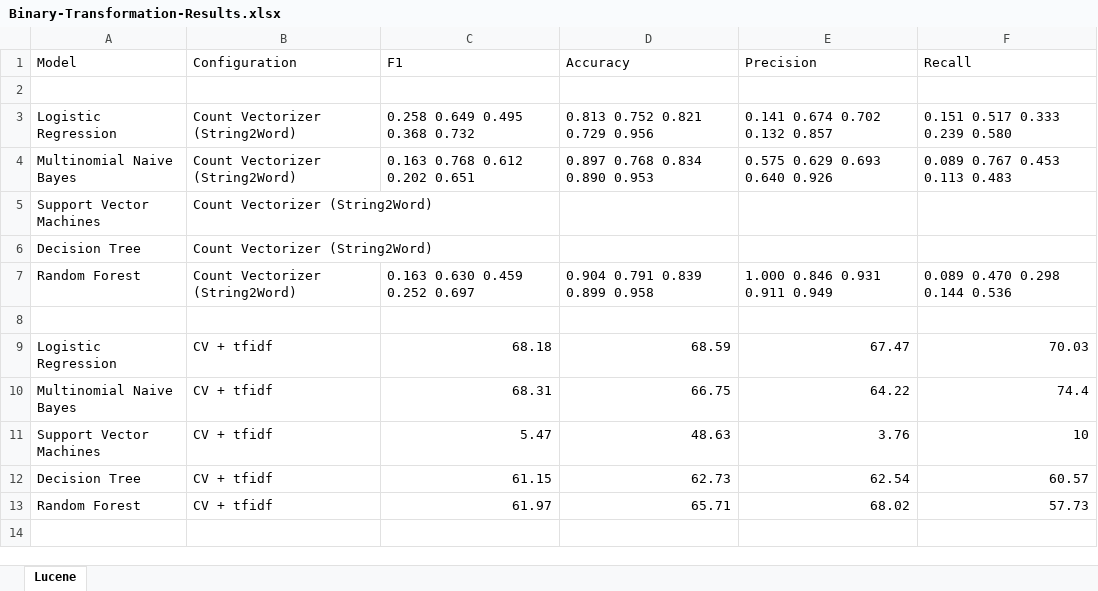
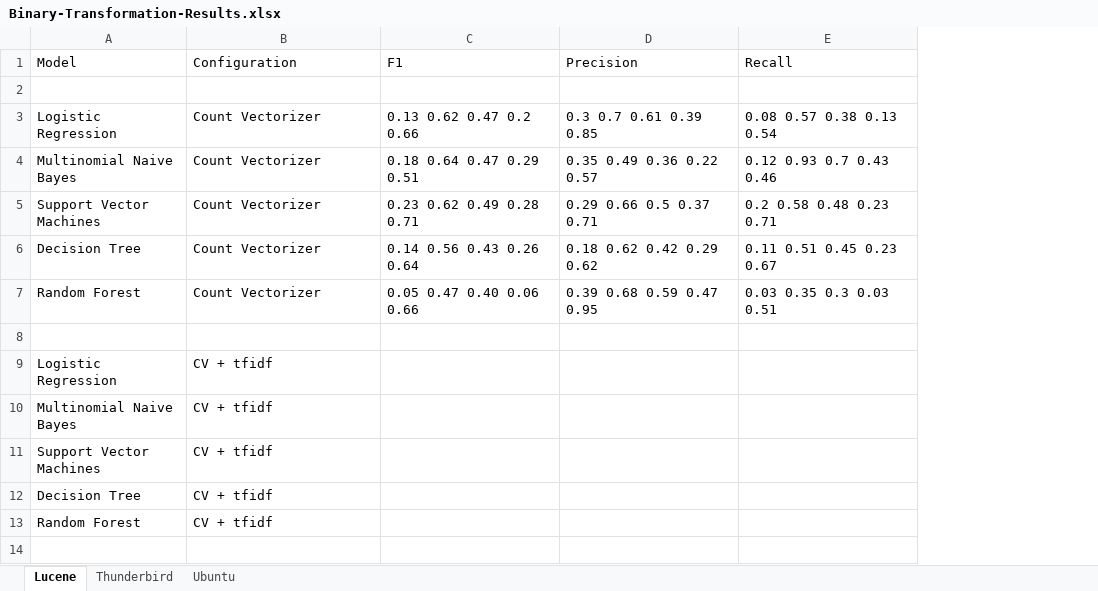
Before and after one commit to ansin218/master-thesis, an Excel workbook: thesis-binary-relevance/Binary-Transformation-Results.xlsx, sheet Lucene, drawn as a sheet; only a part is shown; values as stored, in another font and other column widths than the file's, no borders; removed rows and columns are numbered as before the commit, all else as after; the diff covers the shown part only; the diff names each change by its address in the sheet, - before the commit and + after, or states it on an @@ line.

Commit message:
Updated results for BoW Model - Lucene, Thunderbird and Ubuntu

```diff
--- a/thesis-binary-relevance/Binary-Transformation-Results.xlsx (sheet Lucene)
+++ b/thesis-binary-relevance/Binary-Transformation-Results.xlsx (sheet Lucene)
+sheet tab: Thunderbird
+sheet tab: Ubuntu
-column D (Accuracy), rows 3-4: 0.813 0.752 0.821 0.729 0.956 | 0.897 0.768 0.834 0.890 0.953; rows 7-13: 0.904 0.791 0.839 0.899 0.958 |  | 68.59 | 66.75 | 48.63 | 62.73 | 65.71
-B3:B4 (Configuration): Count Vectorizer (String2Word)
+B3:B4 (Configuration): Count Vectorizer
-C3 (F1): 0.258 0.649 0.495 0.368 0.732
+C3 (F1): 0.13 0.62 0.47 0.2 0.66
-D3 (Precision): 0.141 0.674 0.702 0.132 0.857
+D3 (Precision): 0.3 0.7 0.61 0.39 0.85
-E3 (Recall): 0.151 0.517 0.333 0.239 0.580
+E3 (Recall): 0.08 0.57 0.38 0.13 0.54
-C4 (F1): 0.163 0.768 0.612 0.202 0.651
+C4 (F1): 0.18 0.64 0.47 0.29 0.51
-D4 (Precision): 0.575 0.629 0.693 0.640 0.926
+D4 (Precision): 0.35 0.49 0.36 0.22 0.57
-E4 (Recall): 0.089 0.767 0.453 0.113 0.483
+E4 (Recall): 0.12 0.93 0.7 0.43 0.46
-row 5: Support Vector Machines | Count Vectorizer (String2Word)
-row 6: Decision Tree | Count Vectorizer (String2Word)
+row 5: Support Vector Machines | Count Vectorizer | 0.23 0.62 0.49 0.28 0.71 | 0.29 0.66 0.5 0.37 0.71 | 0.2 0.58 0.48 0.23 0.71
+row 6: Decision Tree | Count Vectorizer | 0.14 0.56 0.43 0.26 0.64 | 0.18 0.62 0.42 0.29 0.62 | 0.11 0.51 0.45 0.23 0.67
-B7 (Configuration): Count Vectorizer (String2Word)
+B7 (Configuration): Count Vectorizer
-C7 (F1): 0.163 0.630 0.459 0.252 0.697
+C7 (F1): 0.05 0.47 0.40 0.06 0.66
-D7 (Precision): 1.000 0.846 0.931 0.911 0.949
+D7 (Precision): 0.39 0.68 0.59 0.47 0.95
-E7 (Recall): 0.089 0.470 0.298 0.144 0.536
+E7 (Recall): 0.03 0.35 0.3 0.03 0.51
-C9 (F1): 68.18
+C9 (F1): (empty)
-D9 (Precision): 67.47
+D9 (Precision): (empty)
-E9 (Recall): 70.03
+E9 (Recall): (empty)
-C10 (F1): 68.31
+C10 (F1): (empty)
-D10 (Precision): 64.22
+D10 (Precision): (empty)
-E10 (Recall): 74.4
+E10 (Recall): (empty)
-C11 (F1): 5.47
+C11 (F1): (empty)
-D11 (Precision): 3.76
+D11 (Precision): (empty)
-E11 (Recall): 10
+E11 (Recall): (empty)
-C12 (F1): 61.15
+C12 (F1): (empty)
-D12 (Precision): 62.54
+D12 (Precision): (empty)
-E12 (Recall): 60.57
+E12 (Recall): (empty)
-C13 (F1): 61.97
+C13 (F1): (empty)
-D13 (Precision): 68.02
+D13 (Precision): (empty)
-E13 (Recall): 57.73
+E13 (Recall): (empty)
```
Also changed, not shown: 75 edited cells elsewhere in this sheet, 7 other files.
